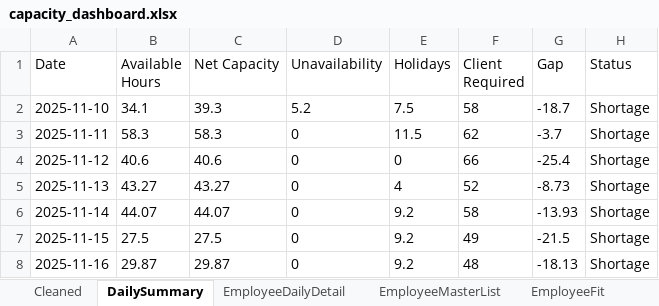
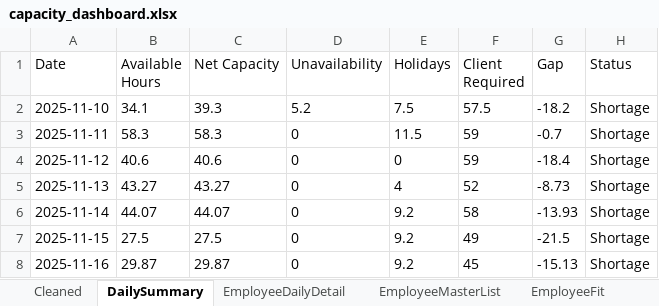
Before and after one commit to Mustansar-tech/CareCapacity, an Excel workbook: capacity_dashboard.xlsx, sheet DailySummary, drawn as a sheet; values as stored, in another font and other column widths than the file's, no borders; the diff names each change by its address in the sheet, - before the commit and + after, or states it on an @@ line.

```diff
--- a/capacity_dashboard.xlsx (sheet DailySummary)
+++ b/capacity_dashboard.xlsx (sheet DailySummary)
-F2 (Client Required): 58
+F2 (Client Required): 57.5
-G2 (Gap): -18.7
+G2 (Gap): -18.2
-F3 (Client Required): 62
+F3 (Client Required): 59
-G3 (Gap): -3.7
+G3 (Gap): -0.7
-F4 (Client Required): 66
+F4 (Client Required): 59
-G4 (Gap): -25.4
+G4 (Gap): -18.4
-F8 (Client Required): 48
+F8 (Client Required): 45
-G8 (Gap): -18.13
+G8 (Gap): -15.13
```
Also changed, not shown: sheet EmployeeDailyDetail.
